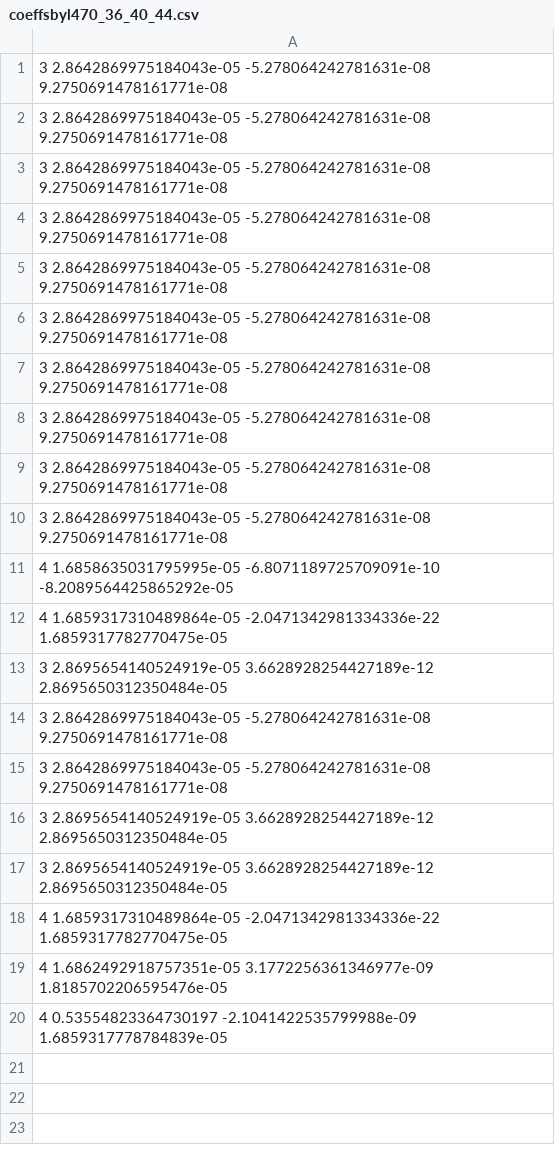
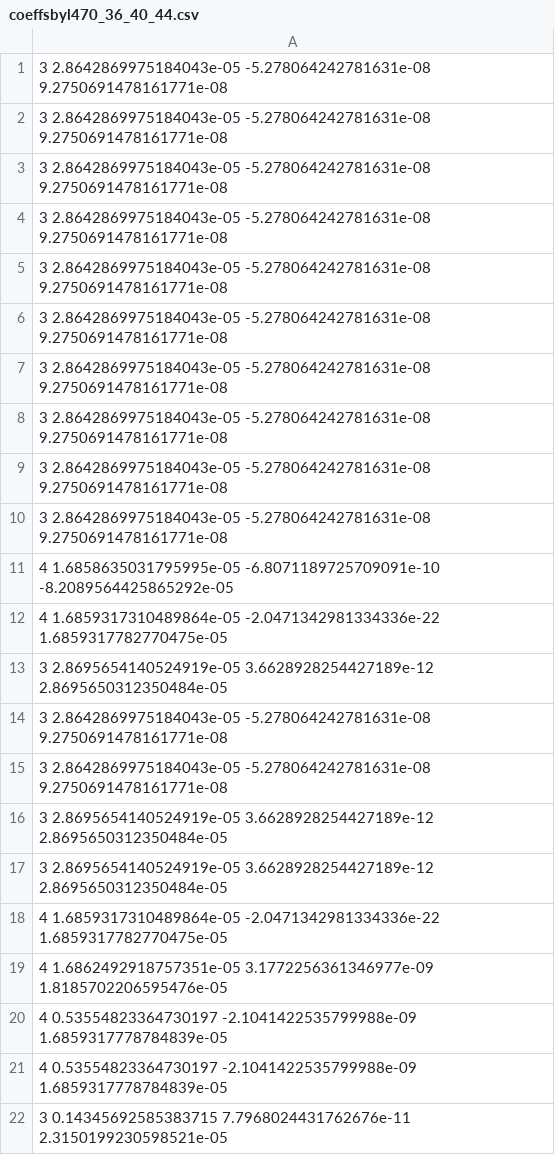
Before and after one commit to sdorsher/PythonNumericalAndStatisticalErrorAnalysis, a CSV file: coeffsbyl470_36_40_44.csv, drawn as a sheet; the diff names each change by its address in the sheet, - before the commit and + after, or states it on an @@ line.

Commit message:
extrapolate7 seems to be returning data of correct values for t=634,632 and i=6 (selected as best index previously)

```diff
--- a/coeffsbyl470_36_40_44.csv
+++ b/coeffsbyl470_36_40_44.csv
+row 21: 4 0.53554823364730197 -2.1041422535799988e-09 1.6859317778784839e-05
+row 22: 3 0.14345692585383715 7.7968024431762676e-11 2.3150199230598521e-05
```
Also changed, not shown: 3 other files.
